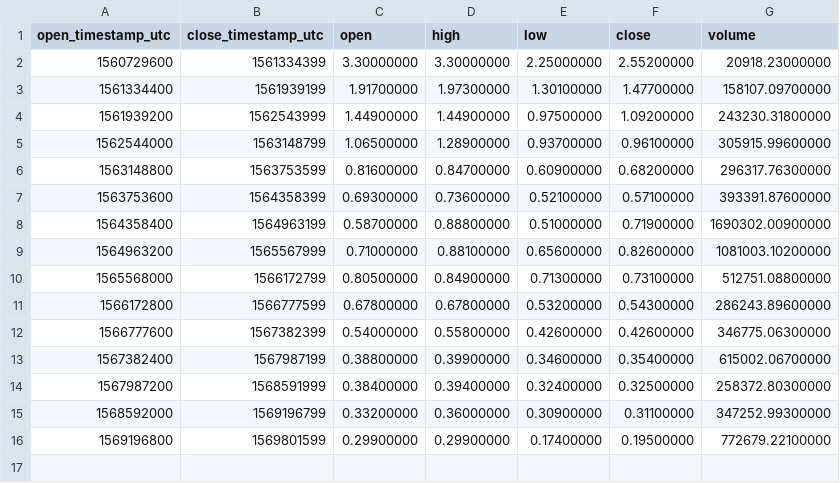
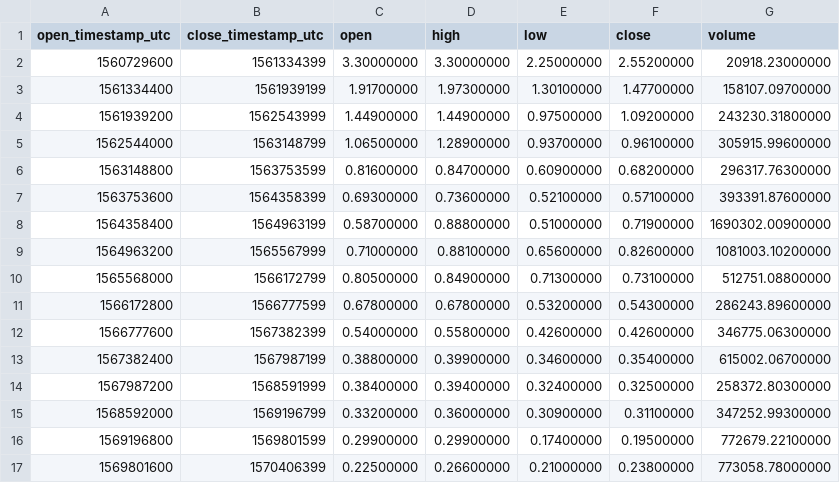
Before and after one commit to cryptobigbro/binance-ALGOUSDC, a CSV file: binance-ALGOUSDC-1w.csv, drawn as a sheet.

```diff
--- a/binance-ALGOUSDC-1w.csv
+++ b/binance-ALGOUSDC-1w.csv
@@ -16 +16,2 @@ open_timestamp_utc,close_timestamp_utc,open,high,low,close,volume
 1569196800,1569801599,0.29900000,0.29900000,0.17400000,0.19500000,772679.22100000
+1569801600,1570406399,0.22500000,0.26600000,0.21000000,0.23800000,773058.78000000
```
Also changed, not shown: binance-ALGOUSDC-1d.csv, binance-ALGOUSDC-1h.csv.
